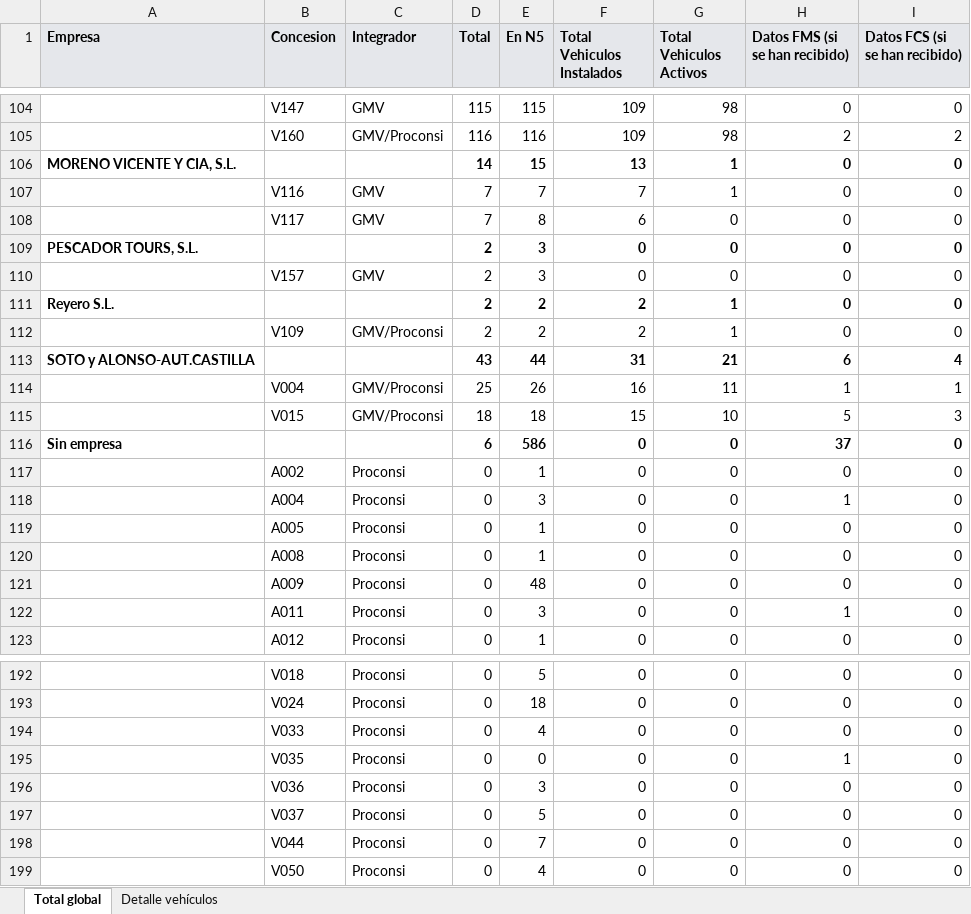
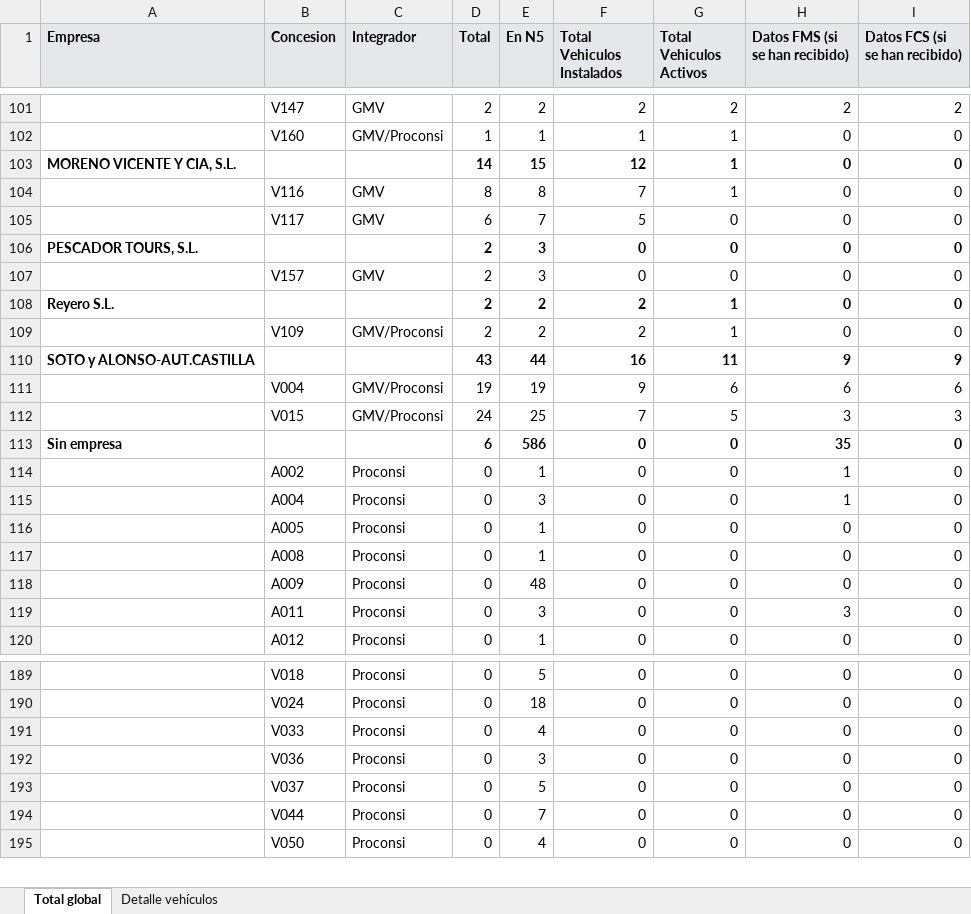
Before and after one commit to caumgmv/dashboard-jcyl, an Excel workbook: assets/mismatches-vehiculos.xlsx, sheet Total global, drawn as a sheet; only a part is shown, gaps mark what is left out; values as stored, in another font and other column widths than the file's, no borders; removed rows and columns are numbered as before the commit, all else as after; the diff covers the shown part only; the diff names each change by its address in the sheet, - before the commit and + after, or states it on an @@ line.

```diff
--- a/assets/mismatches-vehiculos.xlsx (sheet Total global)
+++ b/assets/mismatches-vehiculos.xlsx (sheet Total global)
-D101 (Total): 115
+D101 (Total): 2
-E101 (En N5): 115
+E101 (En N5): 2
-F101 (Total Vehiculos Instalados): 109
+F101 (Total Vehiculos Instalados): 2
-G101 (Total Vehiculos Activos): 98
+G101 (Total Vehiculos Activos): 2
-H101 (Datos FMS (si se han recibido)): 0
+H101 (Datos FMS (si se han recibido)): 2
-I101 (Datos FCS (si se han recibido)): 0
+I101 (Datos FCS (si se han recibido)): 2
-D102 (Total): 116
+D102 (Total): 1
-E102 (En N5): 116
+E102 (En N5): 1
-F102 (Total Vehiculos Instalados): 109
+F102 (Total Vehiculos Instalados): 1
-G102 (Total Vehiculos Activos): 98
+G102 (Total Vehiculos Activos): 1
-H102 (Datos FMS (si se han recibido)): 2
+H102 (Datos FMS (si se han recibido)): 0
-I102 (Datos FCS (si se han recibido)): 2
+I102 (Datos FCS (si se han recibido)): 0
-F103 (Total Vehiculos Instalados): 13
+F103 (Total Vehiculos Instalados): 12
-D104 (Total): 7
+D104 (Total): 8
-E104 (En N5): 7
+E104 (En N5): 8
-D105 (Total): 7
+D105 (Total): 6
-E105 (En N5): 8
+E105 (En N5): 7
-F105 (Total Vehiculos Instalados): 6
+F105 (Total Vehiculos Instalados): 5
-row 113: SOTO y ALONSO-AUT.CASTILLA |  |  | 43 | 44 | 31 | 21 | 6 | 4
+row 110: SOTO y ALONSO-AUT.CASTILLA |  |  | 43 | 44 | 16 | 11 | 9 | 9
-D111 (Total): 25
+D111 (Total): 19
-E111 (En N5): 26
+E111 (En N5): 19
-F111 (Total Vehiculos Instalados): 16
+F111 (Total Vehiculos Instalados): 9
-G111 (Total Vehiculos Activos): 11
+G111 (Total Vehiculos Activos): 6
-H111 (Datos FMS (si se han recibido)): 1
+H111 (Datos FMS (si se han recibido)): 6
-I111 (Datos FCS (si se han recibido)): 1
+I111 (Datos FCS (si se han recibido)): 6
-D112 (Total): 18
+D112 (Total): 24
-E112 (En N5): 18
+E112 (En N5): 25
-F112 (Total Vehiculos Instalados): 15
+F112 (Total Vehiculos Instalados): 7
-G112 (Total Vehiculos Activos): 10
+G112 (Total Vehiculos Activos): 5
-H112 (Datos FMS (si se han recibido)): 5
+H112 (Datos FMS (si se han recibido)): 3
-H113 (Datos FMS (si se han recibido)): 37
+H113 (Datos FMS (si se han recibido)): 35
-H114 (Datos FMS (si se han recibido)): 0
+H114 (Datos FMS (si se han recibido)): 1
-H119 (Datos FMS (si se han recibido)): 1
+H119 (Datos FMS (si se han recibido)): 3
-row 195:  | V035 | Proconsi | 0 | 0 | 0 | 0 | 1 | 0
```
Also changed, not shown: 14 added rows, 19 removed rows and 344 edited cells elsewhere in this sheet, sheet Detalle vehículos, 21 other files.
